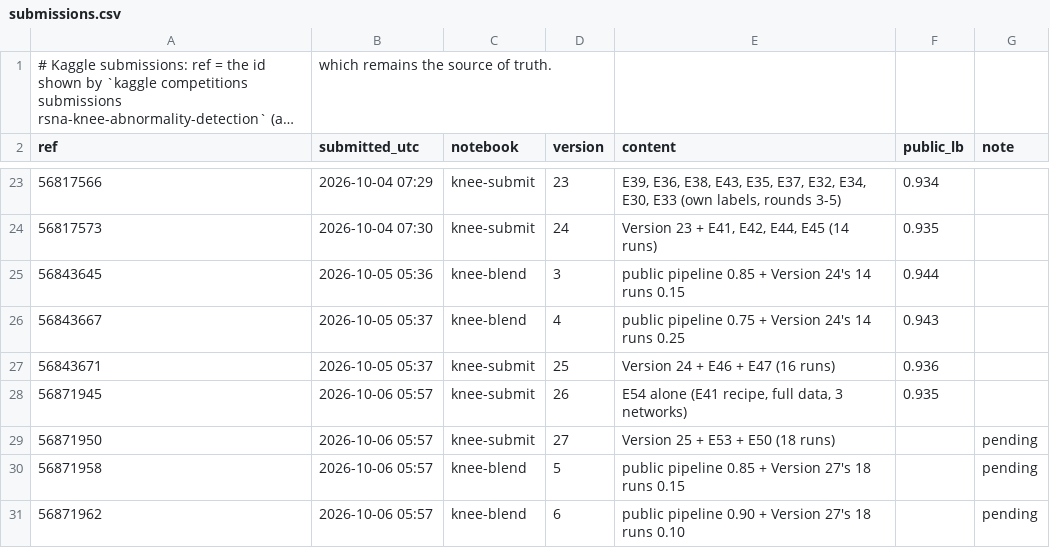
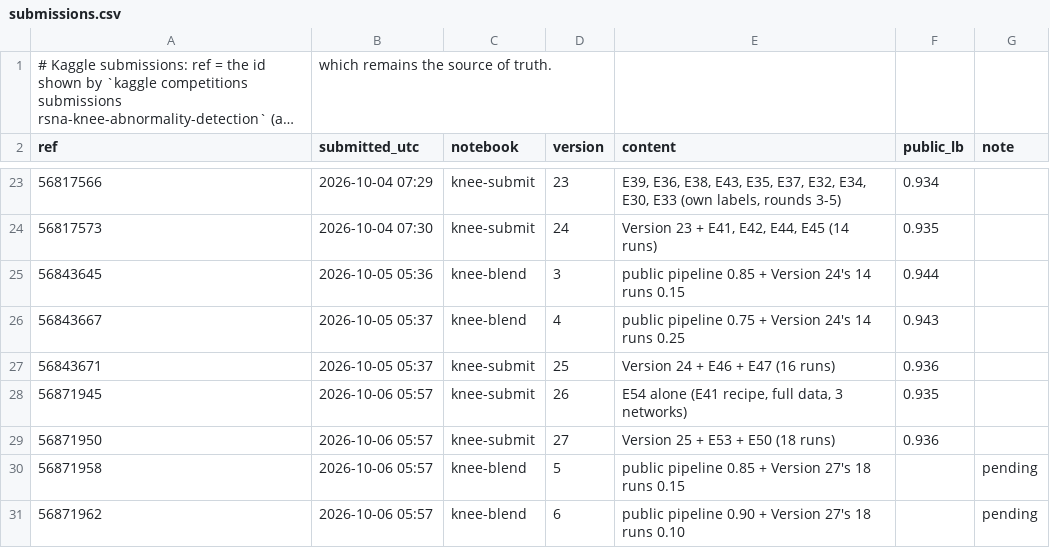
Before and after one commit to tnadiedjoa/RSNA-Knee-Abnormality-Detection, a CSV file: kaggle/submissions.csv, drawn as a sheet; only a part is shown, gaps mark what is left out; long unchanged cells end in ….

Commit message:
Version 27 (18 runs, cut to ~9 by the budget) 0.936

```diff
--- a/kaggle/submissions.csv
+++ b/kaggle/submissions.csv
@@ -28,3 +28,3 @@ ref,submitted_utc,notebook,version,content,public_lb,note
 56871945,2026-10-06 05:57,knee-submit,26,"E54 alone (E41 recipe, full data, 3 networks)",0.935,
-56871950,2026-10-06 05:57,knee-submit,27,"Version 25 + E53 + E50 (18 runs)",,pending
+56871950,2026-10-06 05:57,knee-submit,27,"Version 25 + E53 + E50 (18 runs)",0.936,
 56871958,2026-10-06 05:57,knee-blend,5,"public pipeline 0.85 + Version 27's 18 runs 0.15",,pending
```
Also changed, not shown: 1 other file.
